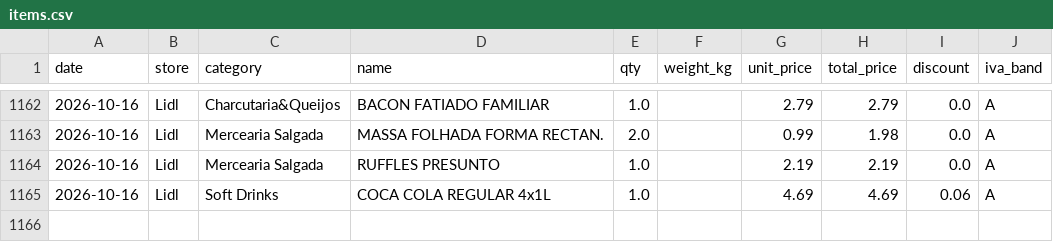
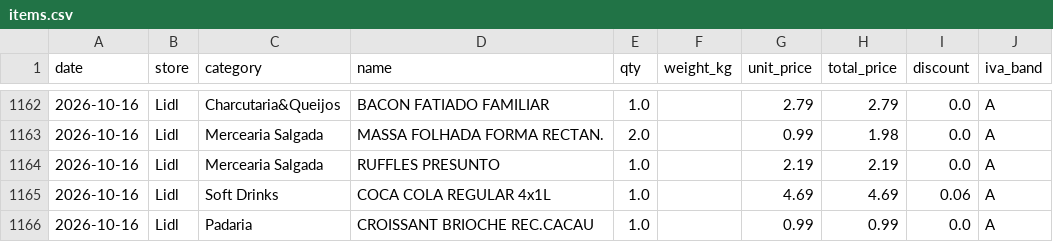
Before and after one commit to vopros21/grocery-planner, a CSV file: data/items.csv, drawn as a sheet; only a part is shown, gaps mark what is left out; the diff names each change by its address in the sheet, - before the commit and + after, or states it on an @@ line.

Commit message:
add receipt 250005008620261016608250_c3087f

```diff
--- a/data/items.csv
+++ b/data/items.csv
+row 1166: 2026-10-16 | Lidl | Padaria | CROISSANT BRIOCHE REC.CACAU | 1.0 |  | 0.99 | 0.99 | 0.0 | A
```
